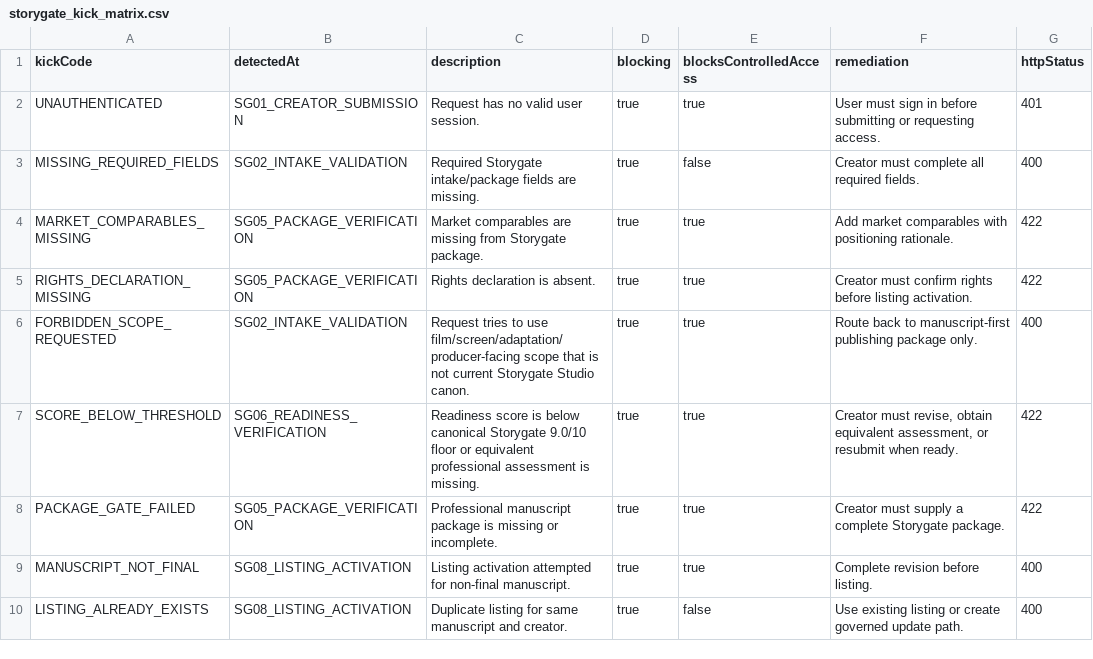
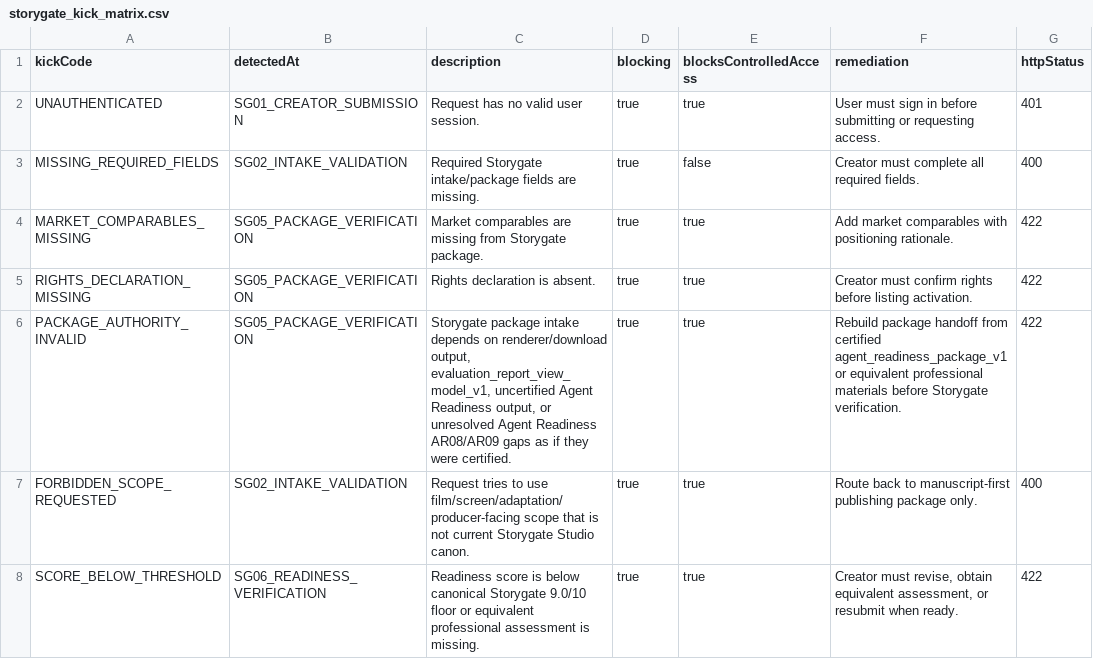
Before and after one commit to Mmeraw/literary-ai-partner, a CSV file: docs/registries/storygate/storygate_kick_matrix.csv, drawn as a sheet; only a part is shown; the shorter side is filled out with more unchanged rows; the diff names each change by its address in the sheet, - before the commit and + after, or states it on an @@ line.

```diff
--- a/docs/registries/storygate/storygate_kick_matrix.csv
+++ b/docs/registries/storygate/storygate_kick_matrix.csv
+row 6: PACKAGE_AUTHORITY_INVALID | SG05_PACKAGE_VERIFICATION | Storygate package intake depends on renderer/download output, evaluation_report_view_model_v1, uncertified Agent Readiness output, or unresolved Agent Readiness AR08/AR09 gaps as if they were certified. | true | true | Rebuild package handoff from certified agent_readiness_package_v1 or equivalent professional materials before Storygate verification. | 422
```
Also changed, not shown: docs/registries/storygate/storygate_artifact_registry.csv, docs/registries/storygate/storygate_authority_source_registry.csv, 7 other files.
